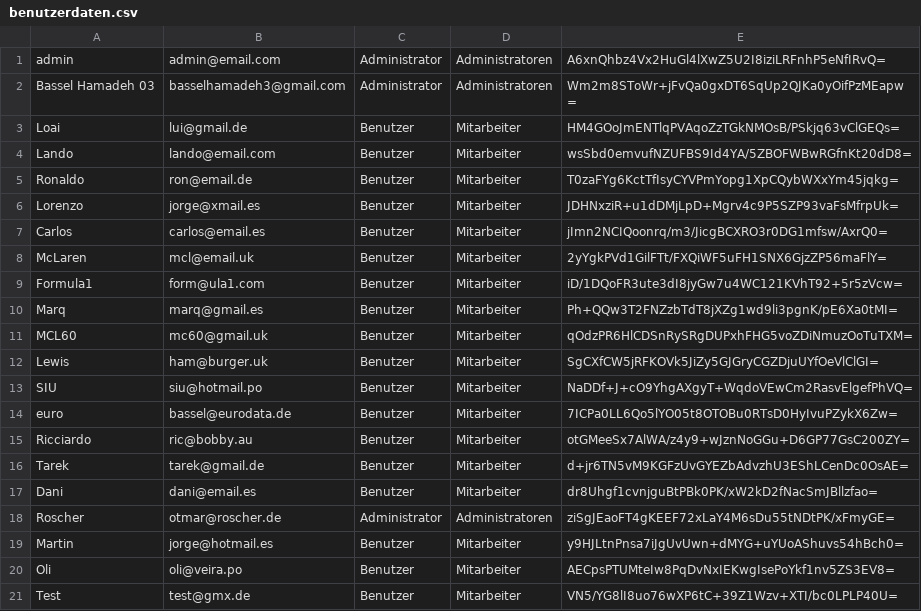
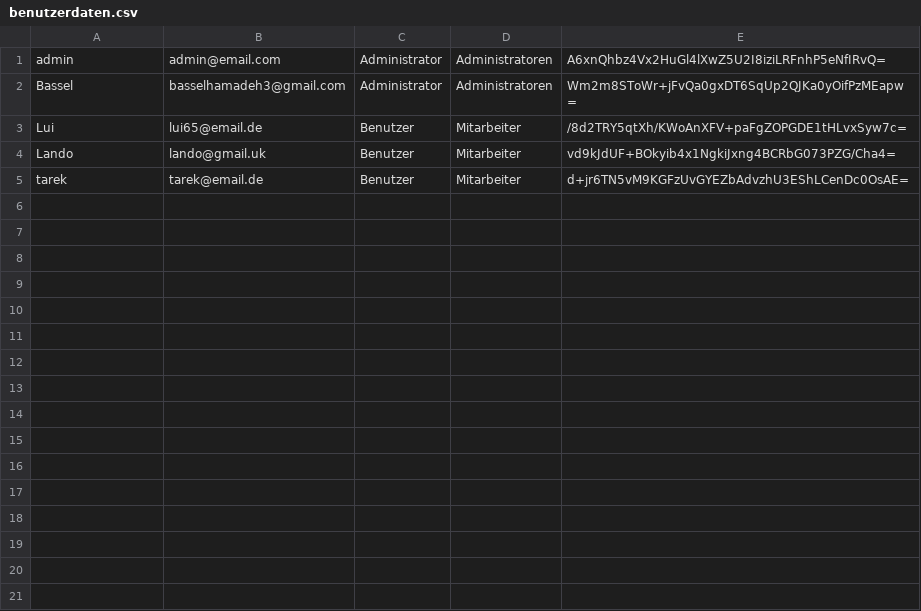
Before and after one commit to BasselHamadeh/XML-Validator-Frontend, a CSV file: public/ressources/benutzerdaten.csv, drawn as a sheet.

```diff
--- a/public/ressources/benutzerdaten.csv
+++ b/public/ressources/benutzerdaten.csv
@@ -1,21 +1,5 @@
 admin,admin@email.com,Administrator,Administratoren,A6xnQhbz4Vx2HuGl4lXwZ5U2I8iziLRFnhP5eNfIRvQ=
-Bassel Hamadeh 03,basselhamadeh3@gmail.com,Administrator,Administratoren,Wm2m8SToWr+jFvQa0gxDT6SqUp2QJKa0yOifPzMEapw=
-Loai,lui@gmail.de,Benutzer,Mitarbeiter,HM4GOoJmENTlqPVAqoZzTGkNMOsB/PSkjq63vClGEQs=
-Lando,lando@email.com,Benutzer,Mitarbeiter,wsSbd0emvufNZUFBS9Id4YA/5ZBOFWBwRGfnKt20dD8=
-Ronaldo,ron@email.de,Benutzer,Mitarbeiter,T0zaFYg6KctTfIsyCYVPmYopg1XpCQybWXxYm45jqkg=
-Lorenzo,jorge@xmail.es,Benutzer,Mitarbeiter,JDHNxziR+u1dDMjLpD+Mgrv4c9P5SZP93vaFsMfrpUk=
-Carlos,carlos@email.es,Benutzer,Mitarbeiter,jImn2NCIQoonrq/m3/JicgBCXRO3r0DG1mfsw/AxrQ0=
-McLaren,mcl@email.uk,Benutzer,Mitarbeiter,2yYgkPVd1GilFTt/FXQiWF5uFH1SNX6GjzZP56maFlY=
-Formula1,form@ula1.com,Benutzer,Mitarbeiter,iD/1DQoFR3ute3dI8jyGw7u4WC121KVhT92+5r5zVcw=
-Marq,marq@gmail.es,Benutzer,Mitarbeiter,Ph+QQw3T2FNZzbTdT8jXZg1wd9li3pgnK/pE6Xa0tMI=
-MCL60,mc60@gmail.uk,Benutzer,Mitarbeiter,qOdzPR6HlCDSnRySRgDUPxhFHG5voZDiNmuzOoTuTXM=
-Lewis,ham@burger.uk,Benutzer,Mitarbeiter,SgCXfCW5jRFKOVk5JiZy5GJGryCGZDjuUYfOeVlClGI=
-SIU,siu@hotmail.po,Benutzer,Mitarbeiter,NaDDf+J+cO9YhgAXgyT+WqdoVEwCm2RasvElgefPhVQ=
-euro,bassel@eurodata.de,Benutzer,Mitarbeiter,7ICPa0LL6Qo5lYO05t8OTOBu0RTsD0HyIvuPZykX6Zw=
-Ricciardo,ric@bobby.au,Benutzer,Mitarbeiter,otGMeeSx7AlWA/z4y9+wJznNoGGu+D6GP77GsC200ZY=
-Tarek,tarek@gmail.de,Benutzer,Mitarbeiter,d+jr6TN5vM9KGFzUvGYEZbAdvzhU3EShLCenDc0OsAE=
-Dani,dani@email.es,Benutzer,Mitarbeiter,dr8Uhgf1cvnjguBtPBk0PK/xW2kD2fNacSmJBllzfao=
-Roscher,otmar@roscher.de,Administrator,Administratoren,ziSgJEaoFT4gKEEF72xLaY4M6sDu55tNDtPK/xFmyGE=
-Martin,jorge@hotmail.es,Benutzer,Mitarbeiter,y9HJLtnPnsa7iJgUvUwn+dMYG+uYUoAShuvs54hBch0=
-Oli,oli@veira.po,Benutzer,Mitarbeiter,AECpsPTUMteIw8PqDvNxIEKwgIsePoYkf1nv5ZS3EV8=
-Test,test@gmx.de,Benutzer,Mitarbeiter,VN5/YG8lI8uo76wXP6tC+39Z1Wzv+XTI/bc0LPLP40U=
+Bassel,basselhamadeh3@gmail.com,Administrator,Administratoren,Wm2m8SToWr+jFvQa0gxDT6SqUp2QJKa0yOifPzMEapw=
+Lui,lui65@email.de,Benutzer,Mitarbeiter,/8d2TRY5qtXh/KWoAnXFV+paFgZOPGDE1tHLvxSyw7c=
+Lando,lando@gmail.uk,Benutzer,Mitarbeiter,vd9kJdUF+BOkyib4x1NgkiJxng4BCRbG073PZG/Cha4=
+tarek,tarek@email.de,Benutzer,Mitarbeiter,d+jr6TN5vM9KGFzUvGYEZbAdvzhU3EShLCenDc0OsAE=
```
Also changed, not shown: 1 other file.
